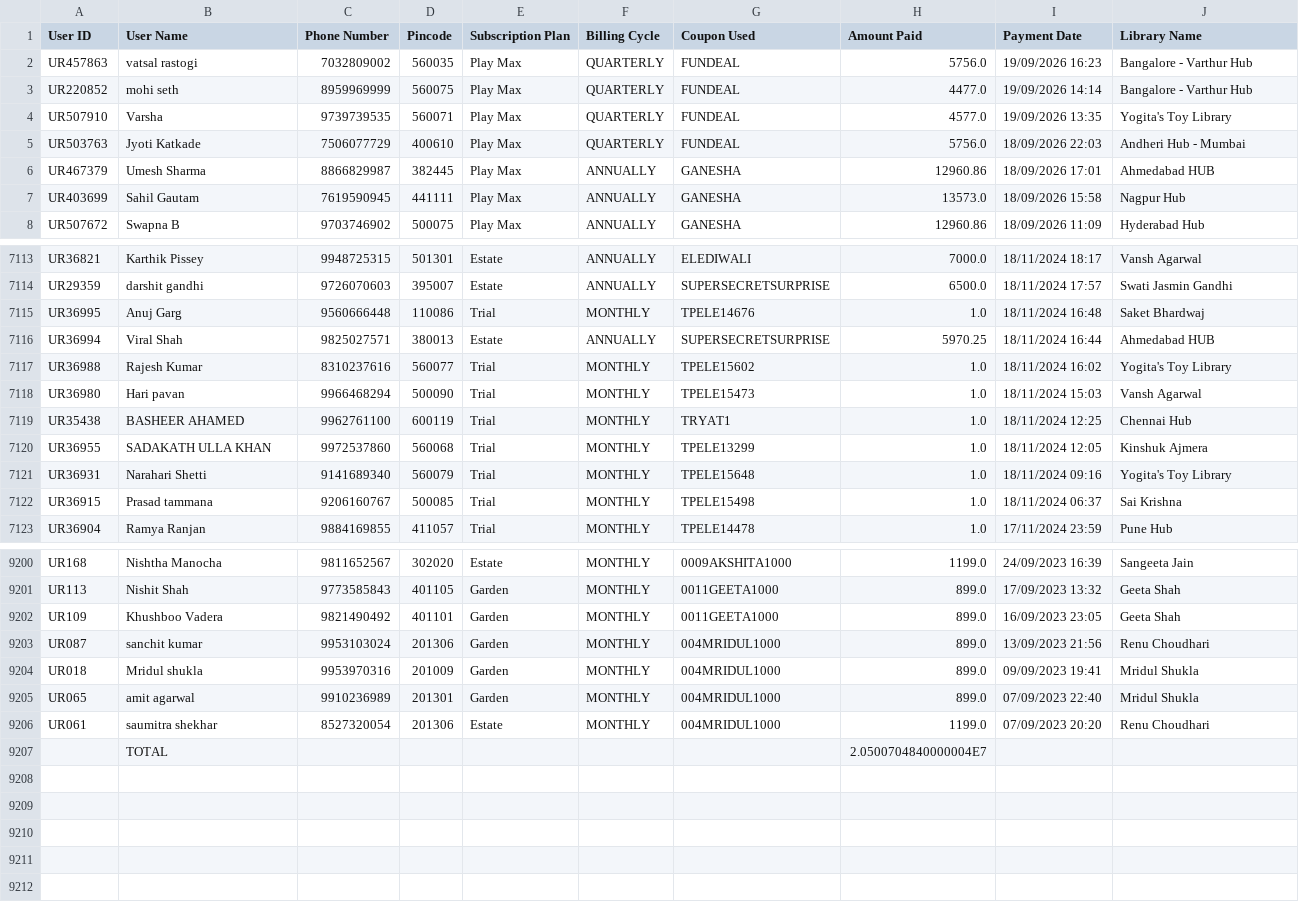
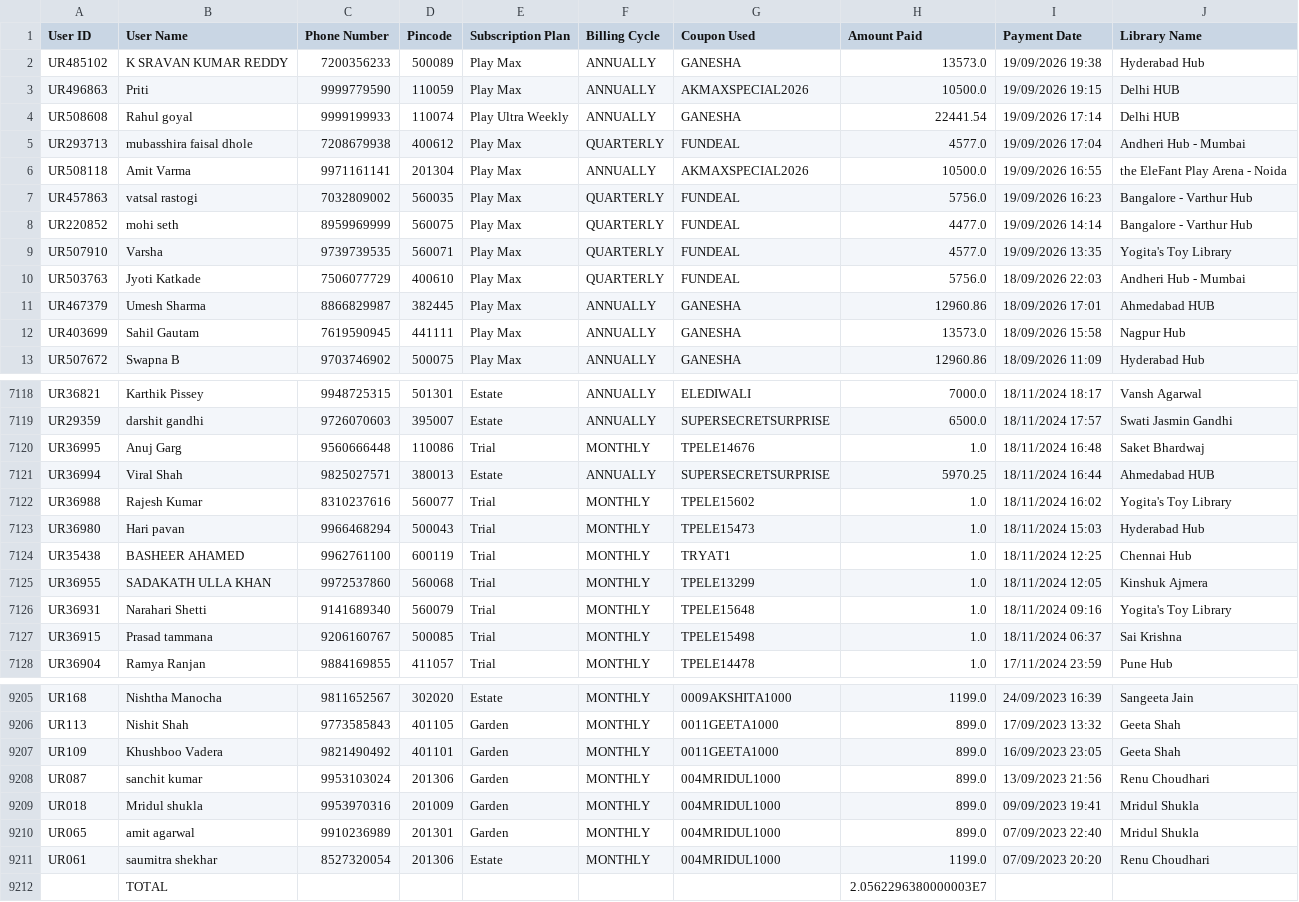
Before and after one commit to Amankr0402/Daily-Sales-Revenue-Report, a CSV file: data/direct_sales_details.csv, drawn as a sheet; only a part is shown, gaps mark what is left out.

```diff
--- a/data/direct_sales_details.csv
+++ b/data/direct_sales_details.csv
@@ -1,2 +1,7 @@
 User ID,User Name,Phone Number,Pincode,Subscription Plan,Billing Cycle,Coupon Used,Amount Paid,Payment Date,Library Name
+UR485102,K SRAVAN KUMAR REDDY,7200356233,500089,Play Max,ANNUALLY,GANESHA,13573.0,19/09/2026 19:38,Hyderabad Hub
+UR496863,Priti ,9999779590,110059,Play Max,ANNUALLY,AKMAXSPECIAL2026,10500.0,19/09/2026 19:15,Delhi HUB
+UR508608,Rahul goyal,9999199933,110074,Play Ultra Weekly,ANNUALLY,GANESHA,22441.54,19/09/2026 17:14,Delhi HUB
+UR293713,mubasshira faisal dhole,7208679938,400612,Play Max,QUARTERLY,FUNDEAL,4577.0,19/09/2026 17:04,Andheri Hub - Mumbai
+UR508118,Amit Varma,9971161141,201304,Play Max,ANNUALLY,AKMAXSPECIAL2026,10500.0,19/09/2026 16:55,the EleFant Play Arena - Noida
 UR457863,vatsal rastogi,7032809002,560035,Play Max,QUARTERLY,FUNDEAL,5756.0,19/09/2026 16:23,Bangalore - Varthur Hub
@@ -7117,3 +7122,3 @@ UR36994,Viral Shah,9825027571,380013,Estate,ANNUALLY,SUPERSECRETSURPRISE,5970.25
 UR36988,Rajesh Kumar,8310237616,560077,Trial,MONTHLY,TPELE15602,1.0,18/11/2024 16:02,Yogita's Toy Library
-UR36980,Hari pavan,9966468294,500090,Trial,MONTHLY,TPELE15473,1.0,18/11/2024 15:03,Vansh Agarwal
+UR36980,Hari pavan,9966468294,500043,Trial,MONTHLY,TPELE15473,1.0,18/11/2024 15:03,Hyderabad Hub
 UR35438,BASHEER AHAMED,9962761100,600119,Trial,MONTHLY,TRYAT1,1.0,18/11/2024 12:25,Chennai Hub
@@ -9206,2 +9211,2 @@ UR065,amit agarwal,9910236989,201301,Garden,MONTHLY,004MRIDUL1000,899.0,07/09/20
 UR061,saumitra  shekhar,8527320054,201306,Estate,MONTHLY,004MRIDUL1000,1199.0,07/09/2023 20:20,Renu Choudhari
-,TOTAL,,,,,,2.0500704840000004E7,,
+,TOTAL,,,,,,2.0562296380000003E7,,
```
Also changed, not shown: data/missed_leads_details.csv, data/telecrm_leads_details.csv, 19 other files.
